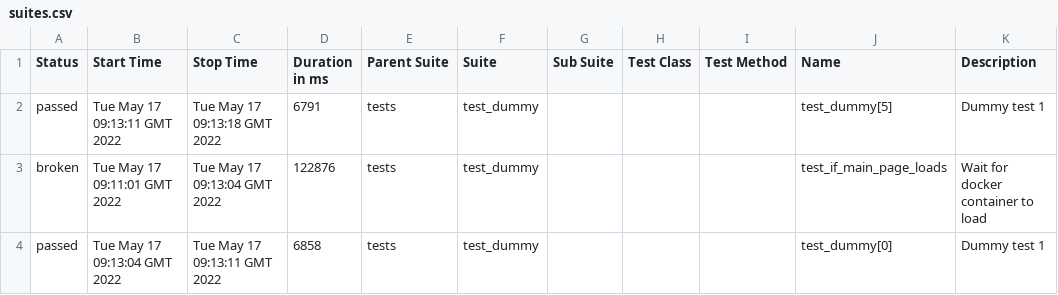
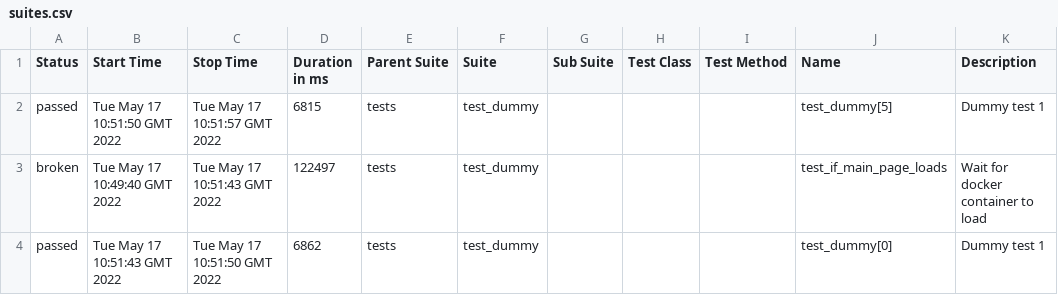
Before and after one commit to eff917/conduit, a CSV file: 30/data/suites.csv, drawn as a sheet.

```diff
--- a/30/data/suites.csv
+++ b/30/data/suites.csv
@@ -1,10 +1,10 @@
 "Status","Start Time","Stop Time","Duration in ms","Parent Suite","Suite","Sub Suite","Test Class","Test Method","Name","Description"
-"passed","Tue May 17 09:13:11 GMT 2022","Tue May 17 09:13:18 GMT 2022","6791","tests","test_dummy","","","","test_dummy[5]","
-    Dummy test 1
-    "
-"broken","Tue May 17 09:11:01 GMT 2022","Tue May 17 09:13:04 GMT 2022","122876","tests","test_dummy","","","","test_if_main_page_loads","
-    Wait for docker container to load
-    "
-"passed","Tue May 17 09:13:04 GMT 2022","Tue May 17 09:13:11 GMT 2022","6858","tests","test_dummy","","","","test_dummy[0]","
-    Dummy test 1
-    "
+"passed","Tue May 17 10:51:50 GMT 2022","Tue May 17 10:51:57 GMT 2022","6815","tests","test_dummy","","","","test_dummy[5]","
+    Dummy test 1
+    "
+"broken","Tue May 17 10:49:40 GMT 2022","Tue May 17 10:51:43 GMT 2022","122497","tests","test_dummy","","","","test_if_main_page_loads","
+    Wait for docker container to load
+    "
+"passed","Tue May 17 10:51:43 GMT 2022","Tue May 17 10:51:50 GMT 2022","6862","tests","test_dummy","","","","test_dummy[0]","
+    Dummy test 1
+    "
```
Also changed, not shown: 36 other files.
